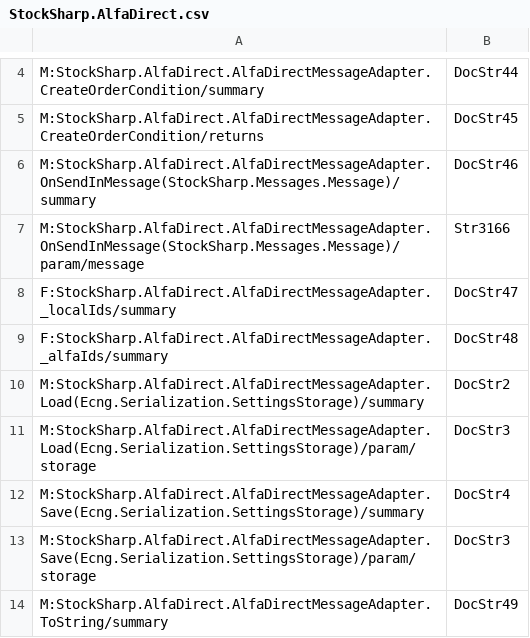
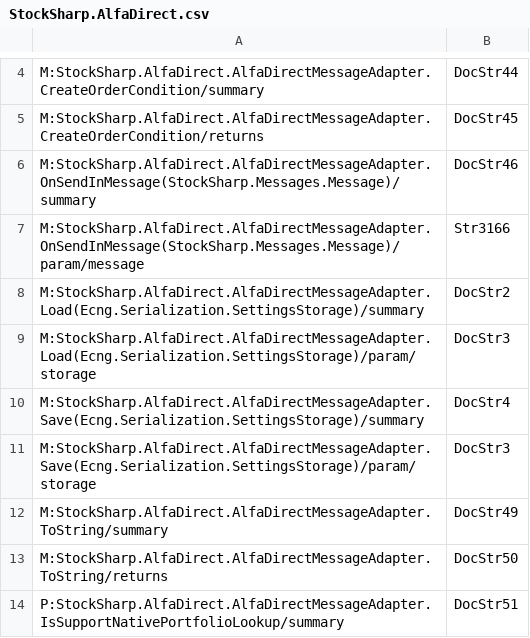
Before and after one commit to StockSharp/StockSharp, a CSV file: Localization/XmlComments/StockSharp.AlfaDirect.csv, drawn as a sheet; only a part is shown, gaps mark what is left out; the shorter side is filled out with more unchanged rows.

Commit message:
Xml comment fixes.

```diff
--- a/Localization/XmlComments/StockSharp.AlfaDirect.csv
+++ b/Localization/XmlComments/StockSharp.AlfaDirect.csv
@@ -7,4 +7,2 @@ M:StockSharp.AlfaDirect.AlfaDirectMessageAdapter.OnSendInMessage(StockSharp.Mess
 M:StockSharp.AlfaDirect.AlfaDirectMessageAdapter.OnSendInMessage(StockSharp.Messages.Message)/param/message;Str3166
-F:StockSharp.AlfaDirect.AlfaDirectMessageAdapter._localIds/summary;DocStr47
-F:StockSharp.AlfaDirect.AlfaDirectMessageAdapter._alfaIds/summary;DocStr48
 M:StockSharp.AlfaDirect.AlfaDirectMessageAdapter.Load(Ecng.Serialization.SettingsStorage)/summary;DocStr2
```
Also changed, not shown: 1 other file.
